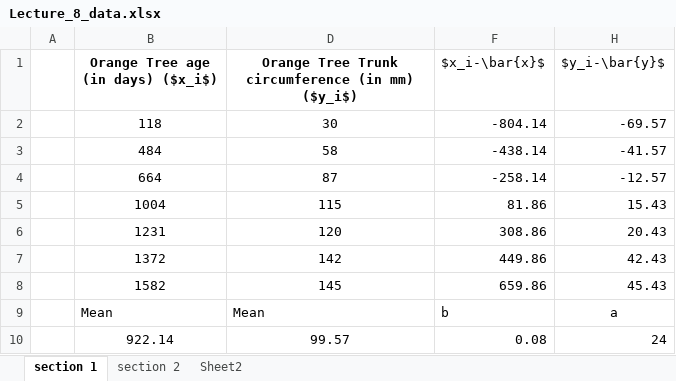
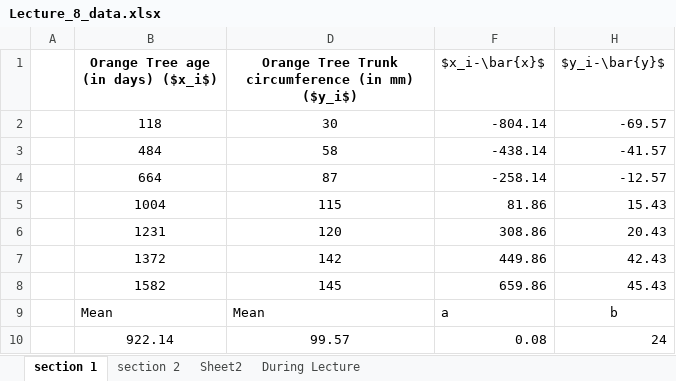
Before and after one commit to louisdecharson/louisdecharson.github.io, an Excel workbook: files/QT/Lecture_8_data.xlsx, sheet section 1, drawn as a sheet; values as stored, in another font and other column widths than the file's, no borders; charts and pictures not drawn; the diff names each change by its address in the sheet, - before the commit and + after, or states it on an @@ line.

Commit message:
add Lecture_8_data

```diff
--- a/files/QT/Lecture_8_data.xlsx (sheet section 1)
+++ b/files/QT/Lecture_8_data.xlsx (sheet section 1)
+sheet tab: During Lecture
-F9 ($x_i-\bar{x}$): b
+F9 ($x_i-\bar{x}$): a
-H9 ($y_i-\bar{y}$): a
+H9 ($y_i-\bar{y}$): b
```
Also changed, not shown: sheet section 2, charts or pictures.
